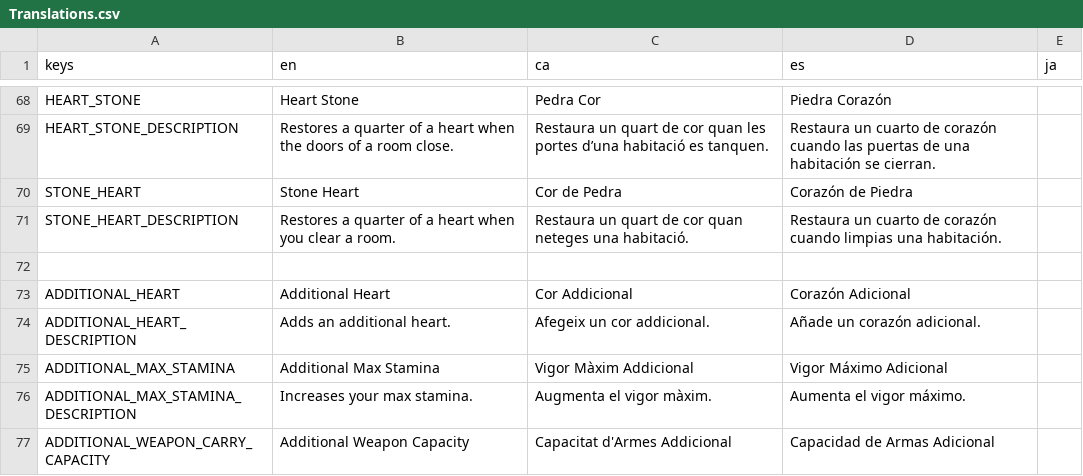
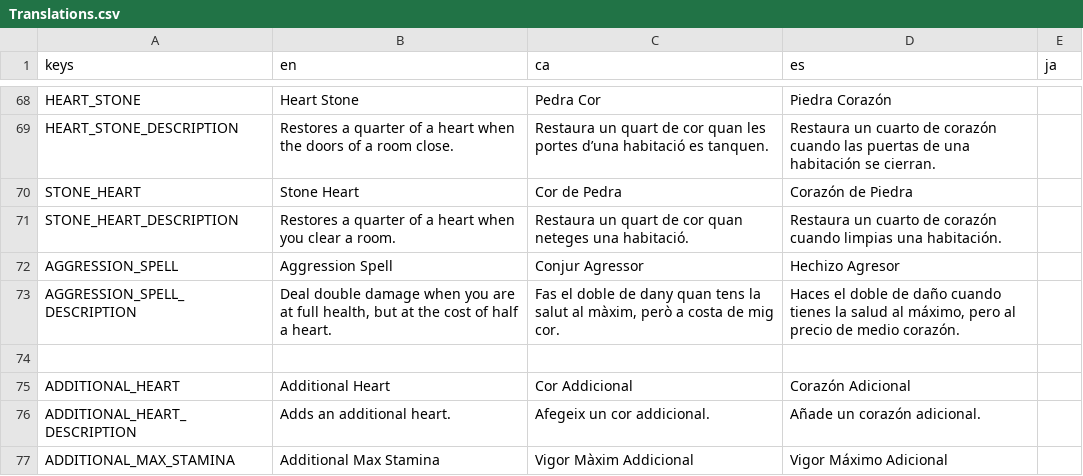
Before and after one commit to MateuSai/Where-is-the-Princess, a CSV file: Translations/Translations.csv, drawn as a sheet; only a part is shown, gaps mark what is left out; the shorter side is filled out with more unchanged rows.

Commit message:
aggression spell and other things

```diff
--- a/Translations/Translations.csv
+++ b/Translations/Translations.csv
@@ -71,2 +71,4 @@ STONE_HEART,Stone Heart,Cor de Pedra,Corazón de Piedra,
 STONE_HEART_DESCRIPTION,Restores a quarter of a heart when you clear a room.,Restaura un quart de cor quan neteges una habitació.,Restaura un cuarto de corazón cuando limpias una habitación.,
+AGGRESSION_SPELL,Aggression Spell,Conjur Agressor,Hechizo Agresor,
+AGGRESSION_SPELL_DESCRIPTION,"Deal double damage when you are at full health, but at the cost of half a heart.","Fas el doble de dany quan tens la salut al màxim, però a costa de mig cor.","Haces el doble de daño cuando tienes la salud al máximo, pero al precio de medio corazón.",
 ,,,,
```
Also changed, not shown: 21 other files.
